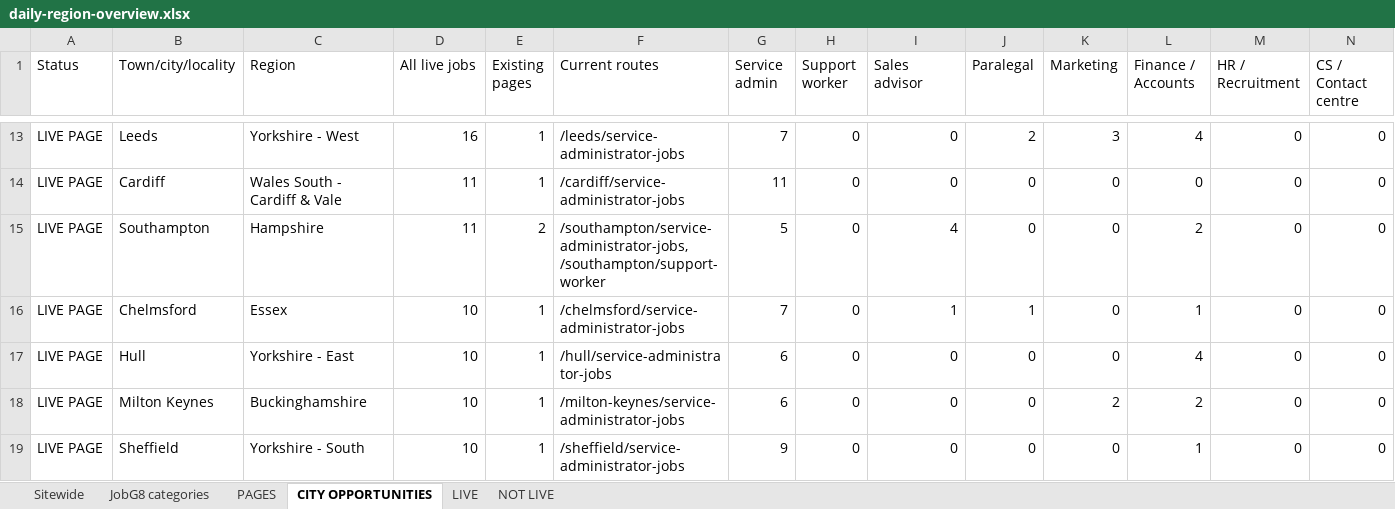
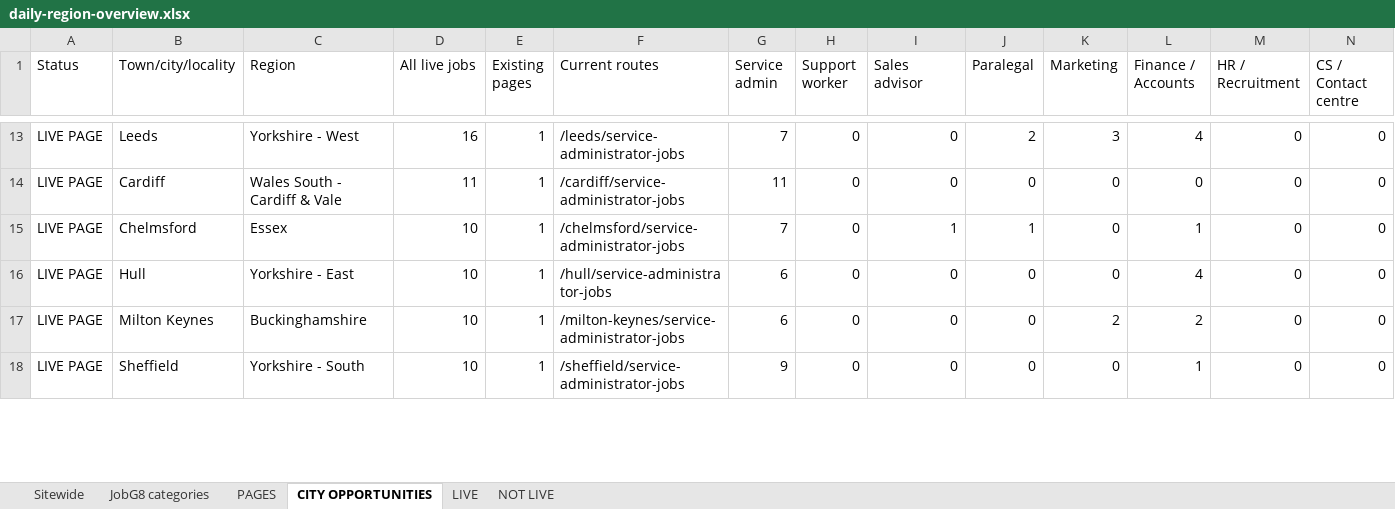
Before and after one commit to Jopa10/ontapjobsearch.com, an Excel workbook: pipeline/reports-daily/daily-region-overview.xlsx, sheet CITY OPPORTUNITIES, drawn as a sheet; only a part is shown, gaps mark what is left out; values as stored, in another font and other column widths than the file's, no cell formats; removed rows and columns are numbered as before the commit, all else as after; rows hold the shown columns only; the diff covers the shown part only; the diff names each change by its address in the sheet, - before the commit and + after, or states it on an @@ line.

```diff
--- a/pipeline/reports-daily/daily-region-overview.xlsx (sheet CITY OPPORTUNITIES)
+++ b/pipeline/reports-daily/daily-region-overview.xlsx (sheet CITY OPPORTUNITIES)
-row 15: LIVE PAGE | Southampton | Hampshire | 11 | 2 | /southampton/service-administrator-jobs, /southampton/support-worker | 5 | 0 | 4 | 0 | 0 | 2 | 0 | 0
```
Also changed, not shown: 3 added rows and 2 removed rows elsewhere in this sheet, sheet NOT LIVE, sheet JobG8 categories, sheet Sitewide, sheet LIVE, cell formats, 1 other file.
